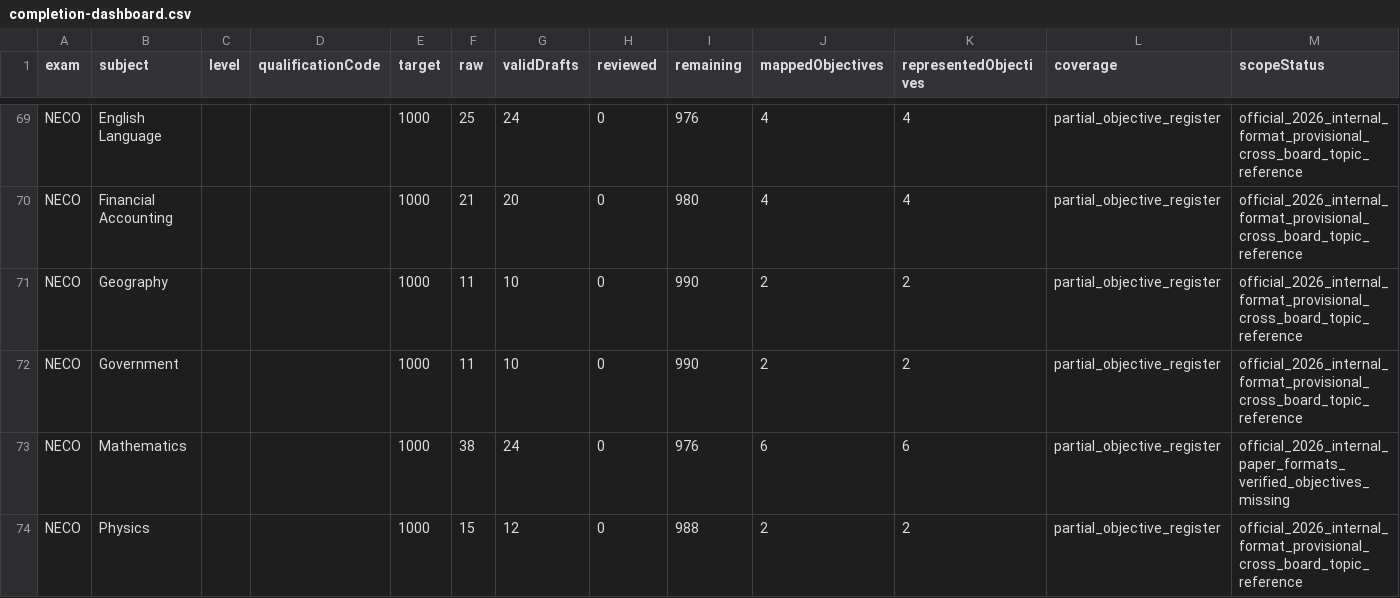
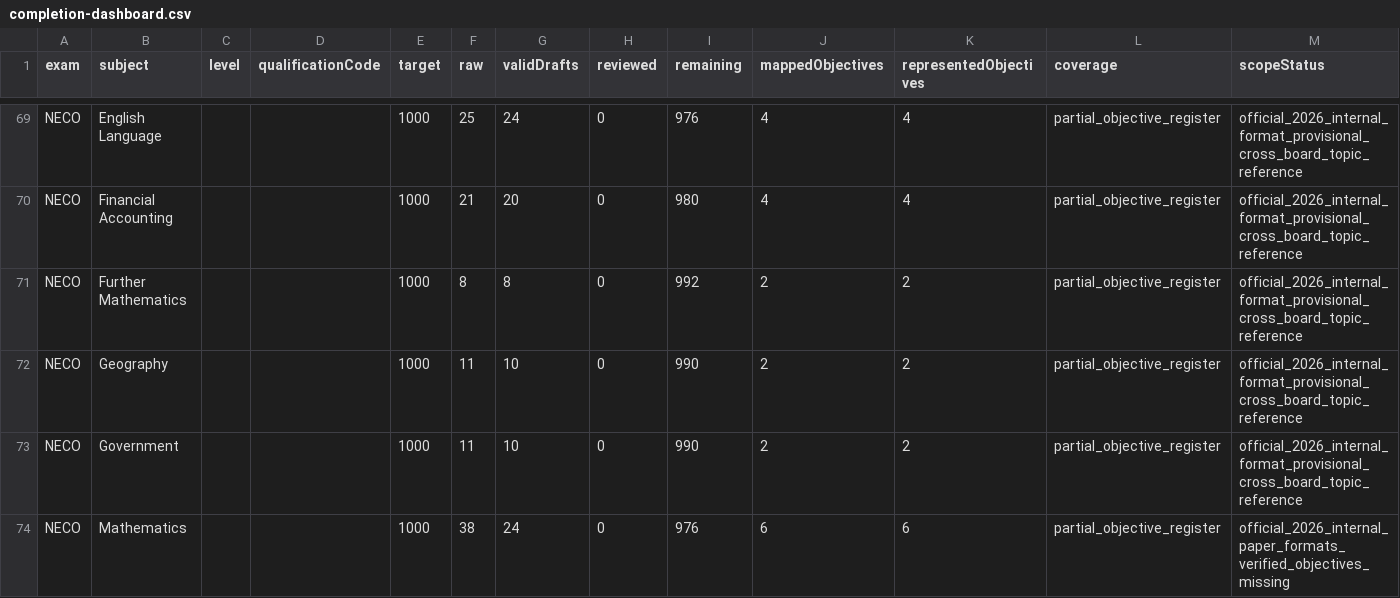
Before and after one commit to Ndobal/ndovera, a CSV file: question-data/audits/completion-dashboard.csv, drawn as a sheet; only a part is shown, gaps mark what is left out; the shorter side is filled out with more unchanged rows; the diff names each change by its address in the sheet, - before the commit and + after, or states it on an @@ line.

```diff
--- a/question-data/audits/completion-dashboard.csv
+++ b/question-data/audits/completion-dashboard.csv
+row 71: NECO | Further Mathematics |  |  | 1000 | 8 | 8 | 0 | 992 | 2 | 2 | partial_objective_register | official_2026_internal_format_provisional_cross_board_topic_reference
```
Also changed, not shown: question-data/audits/syllabus-coverage.csv, 7 other files.
